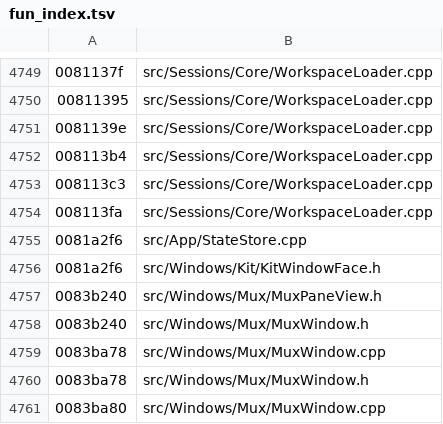
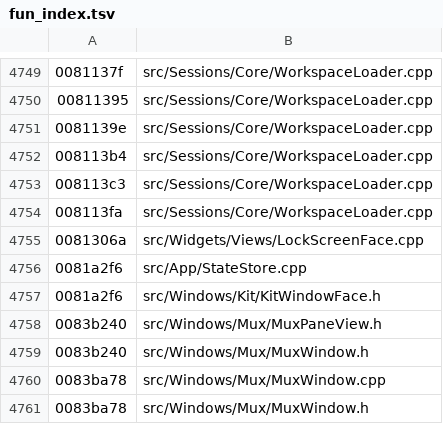
Before and after one commit to iotxfoundry/WindTerm, a TSV file: tools/re/data/fun_index.tsv, drawn as a sheet; only a part is shown, gaps mark what is left out; the shorter side is filled out with more unchanged rows; the diff names each change by its address in the sheet, - before the commit and + after, or states it on an @@ line.

Commit message:
LockScreen 第五批:改主密码槽落地(858B),整类流程闭合
FUN_005614c0(858B)→ onChangeClicked():
  +0x88 == 0 → setState(1) 进改密码页并返回;
  +0x88 != 1 → 返回;
  新密码(+0x68) ≠ 确认(+0x70)→ 信号 A 发
    tr("The password confirmation does not match.")@0xc8a170
  否则 +0x40 hide() → s_application_masterPassword_81306a(cfg, 旧, 新):
    失败 → 信号 A 发 tr("Change the master password failed.")@0xc8a148
    成功 → QMessageBox::information(this, tr("Password")@0xc9d743,
             tr("The master password has been changed.")@0xc8a120, 0x400)
           → onCancelClicked()

至此 LockScreen 主流程闭合:
  已锁页(三钮) → 点「改主密码」→ 改密码页(旧/新/确认)
  → 校验 → 成功弹框并解锁 / 失败在标题栏显示橙色提示
  点「锁屏」→ 密码页 → 回车校验 → 通过解锁

仍 cited(三个配置面 helper,均属 Ext/Config 层):
  s_application_masterPassword_80542c(单密码校验)
  s_application_masterPassword_81306a(改主密码)
  FUN_0055fbd3(753B 信号 B 槽)+ FUN_00561a70/00560b20/00534d80(成组装配)

账面:真实现 628。

```diff
--- a/tools/re/data/fun_index.tsv
+++ b/tools/re/data/fun_index.tsv
+row 4755: 0081306a | src/Widgets/Views/LockScreenFace.cpp
```
Also changed, not shown: 4 other files.
